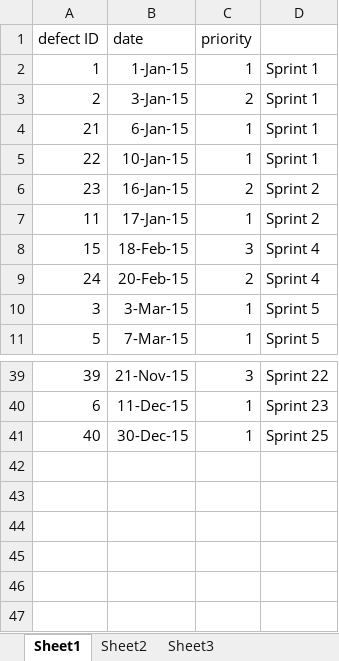
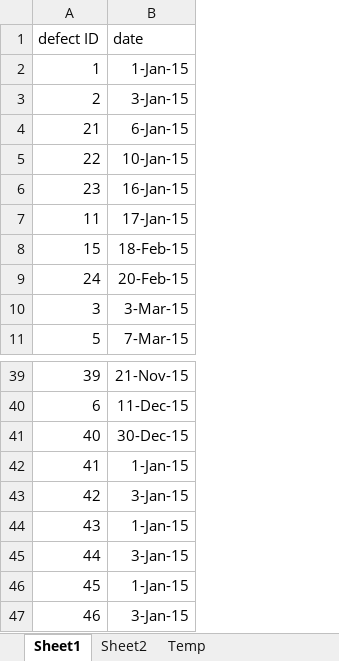
Before and after one commit to shiva1791/Python_webcrawler, an Excel workbook: examples/Defect.xlsx, sheet Sheet1, drawn as a sheet; only a part is shown, gaps mark what is left out; values as stored, in another font and other column widths than the file's, no borders; removed rows and columns are numbered as before the commit, all else as after; the diff names each change by its address in the sheet, - before the commit and + after, or states it on an @@ line.

```diff
--- a/examples/Defect.xlsx (sheet Sheet1)
+++ b/examples/Defect.xlsx (sheet Sheet1)
-sheet tab: Sheet3
+sheet tab: Temp
@@ column C (priority) hidden, rows 2-11: 1 | 2 | 1 | 1 | 2 | 1 | 3 | 2 | 1 | 1; rows 39-41: 3 | 1 | 1 @@
-column D, rows 2-11: Sprint 1 | Sprint 1 | Sprint 1 | Sprint 1 | Sprint 2 | Sprint 2 | Sprint 4 | Sprint 4 | Sprint 5 | Sprint 5; rows 39-41: Sprint 22 | Sprint 23 | Sprint 25
+row 42: 41 | 1-Jan-15
+row 43: 42 | 3-Jan-15
+row 44: 43 | 1-Jan-15
+row 45: 44 | 3-Jan-15
+row 46: 45 | 1-Jan-15
+row 47: 46 | 3-Jan-15
```
Also changed, not shown: sheet Temp, hidden cells, examples/Defect - Copy.xlsx, 1 other file.
